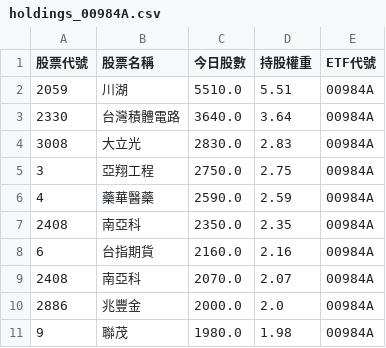
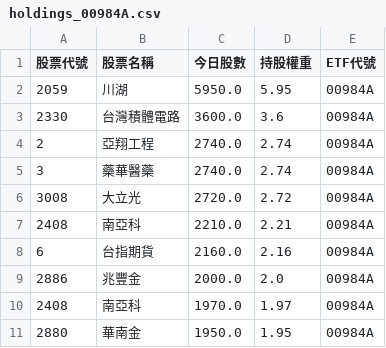
Before and after one commit to caesar263/my-etf-tracker, a CSV file: holdings_00984A.csv, drawn as a sheet.

```diff
--- a/holdings_00984A.csv
+++ b/holdings_00984A.csv
@@ -1,11 +1,11 @@
 股票代號,股票名稱,今日股數,持股權重,ETF代號
-2059,川湖,5510.0,5.51,00984A
-2330,台灣積體電路,3640.0,3.64,00984A
-3008,大立光,2830.0,2.83,00984A
-3,亞翔工程,2750.0,2.75,00984A
-4,藥華醫藥,2590.0,2.59,00984A
-2408,南亞科,2350.0,2.35,00984A
+2059,川湖,5950.0,5.95,00984A
+2330,台灣積體電路,3600.0,3.6,00984A
+2,亞翔工程,2740.0,2.74,00984A
+3,藥華醫藥,2740.0,2.74,00984A
+3008,大立光,2720.0,2.72,00984A
+2408,南亞科,2210.0,2.21,00984A
 6,台指期貨,2160.0,2.16,00984A
-2408,南亞科,2070.0,2.07,00984A
 2886,兆豐金,2000.0,2.0,00984A
-9,聯茂,1980.0,1.98,00984A
+2408,南亞科,1970.0,1.97,00984A
+2880,華南金,1950.0,1.95,00984A
```
Also changed, not shown: final_analysis.csv, holdings_00985A.csv, 10 other files.
